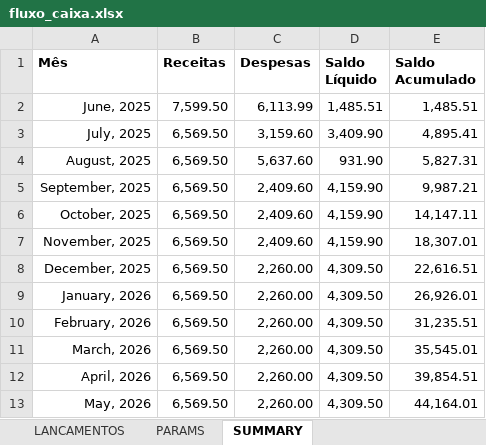
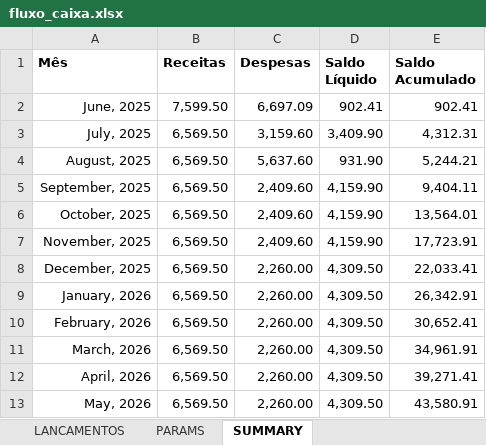
Before and after one commit to abreu-ale/financial_app_py, an Excel workbook: fluxo_caixa.xlsx, sheet SUMMARY, drawn as a sheet; values as stored, in another font and other column widths than the file's, no borders; conditional formats not drawn; the diff names each change by its address in the sheet, - before the commit and + after, or states it on an @@ line.

```diff
--- a/fluxo_caixa.xlsx (sheet SUMMARY)
+++ b/fluxo_caixa.xlsx (sheet SUMMARY)
-C2 (Despesas): 6,113.99
+C2 (Despesas): 6,697.09
-D2 (Saldo Líquido): 1,485.51
+D2 (Saldo Líquido): 902.41
-E2 (Saldo Acumulado): 1,485.51
+E2 (Saldo Acumulado): 902.41
-E3 (Saldo Acumulado): 4,895.41
+E3 (Saldo Acumulado): 4,312.31
-E4 (Saldo Acumulado): 5,827.31
+E4 (Saldo Acumulado): 5,244.21
-E5 (Saldo Acumulado): 9,987.21
+E5 (Saldo Acumulado): 9,404.11
-E6 (Saldo Acumulado): 14,147.11
+E6 (Saldo Acumulado): 13,564.01
-E7 (Saldo Acumulado): 18,307.01
+E7 (Saldo Acumulado): 17,723.91
-E8 (Saldo Acumulado): 22,616.51
+E8 (Saldo Acumulado): 22,033.41
-E9 (Saldo Acumulado): 26,926.01
+E9 (Saldo Acumulado): 26,342.91
-E10 (Saldo Acumulado): 31,235.51
+E10 (Saldo Acumulado): 30,652.41
-E11 (Saldo Acumulado): 35,545.01
+E11 (Saldo Acumulado): 34,961.91
-E12 (Saldo Acumulado): 39,854.51
+E12 (Saldo Acumulado): 39,271.41
-E13 (Saldo Acumulado): 44,164.01
+E13 (Saldo Acumulado): 43,580.91
```
Also changed, not shown: sheet LANCAMENTOS, formulas that keep their value, 1 other file.
